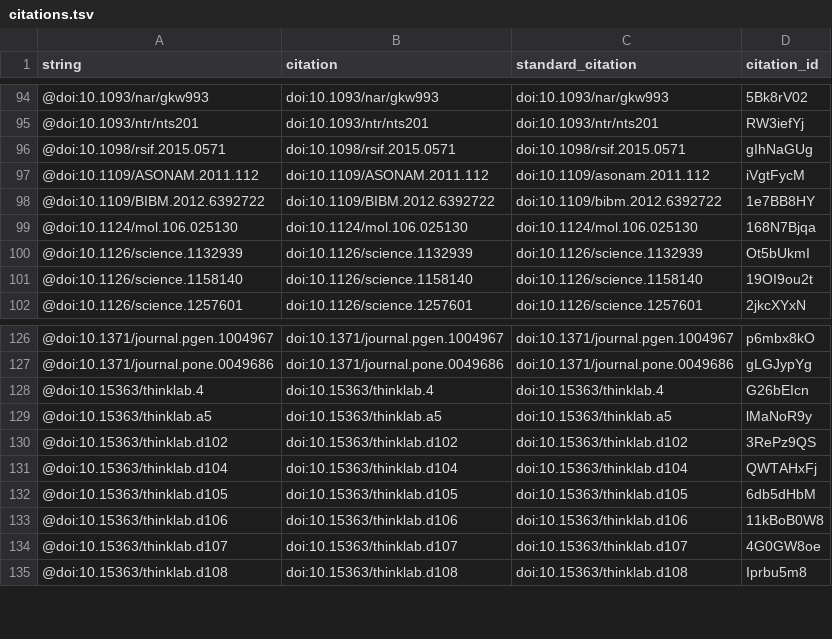
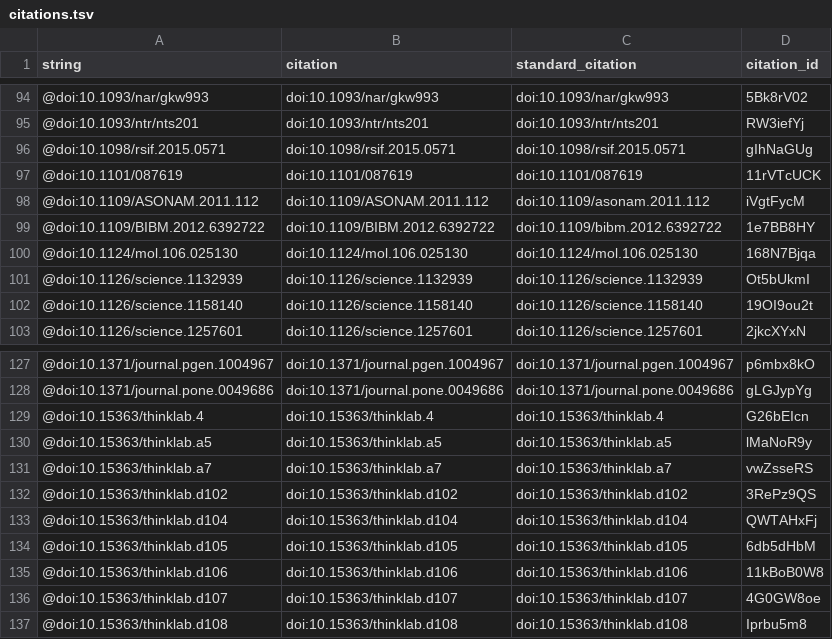
Before and after one commit to dhimmel/rephetio-manuscript, a TSV file: citations.tsv, drawn as a sheet; only a part is shown, gaps mark what is left out; the diff names each change by its address in the sheet, - before the commit and + after, or states it on an @@ line.

```diff
--- a/citations.tsv
+++ b/citations.tsv
+row 97: @doi:10.1101/087619 | doi:10.1101/087619 | doi:10.1101/087619 | 11rVTcUCK
+row 131: @doi:10.15363/thinklab.a7 | doi:10.15363/thinklab.a7 | doi:10.15363/thinklab.a7 | vwZsseRS
```
Also changed, not shown: 6 other files.
